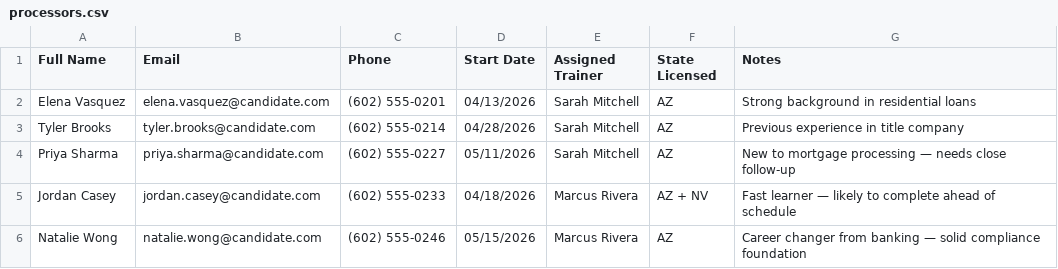
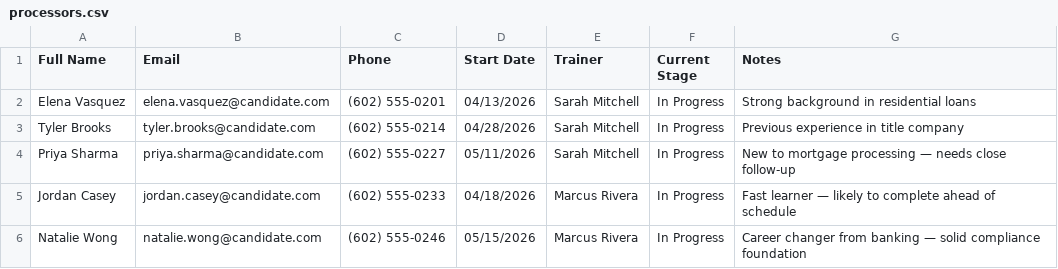
Before and after one commit to luisaareiza20-arch/training-hub, a CSV file: knack-import/processors.csv, drawn as a sheet.

```diff
--- a/knack-import/processors.csv
+++ b/knack-import/processors.csv
@@ -1,6 +1,6 @@
-Full Name,Email,Phone,Start Date,Assigned Trainer,State Licensed,Notes
-Elena Vasquez,elena.vasquez@candidate.com,(602) 555-0201,04/13/2026,Sarah Mitchell,AZ,Strong background in residential loans
-Tyler Brooks,tyler.brooks@candidate.com,(602) 555-0214,04/28/2026,Sarah Mitchell,AZ,Previous experience in title company
-Priya Sharma,priya.sharma@candidate.com,(602) 555-0227,05/11/2026,Sarah Mitchell,AZ,New to mortgage processing — needs close follow-up
-Jordan Casey,jordan.casey@candidate.com,(602) 555-0233,04/18/2026,Marcus Rivera,AZ + NV,Fast learner — likely to complete ahead of schedule
-Natalie Wong,natalie.wong@candidate.com,(602) 555-0246,05/15/2026,Marcus Rivera,AZ,Career changer from banking — solid compliance foundation
+Full Name,Email,Phone,Start Date,Trainer,Current Stage,Notes
+Elena Vasquez,elena.vasquez@candidate.com,(602) 555-0201,04/13/2026,Sarah Mitchell,In Progress,Strong background in residential loans
+Tyler Brooks,tyler.brooks@candidate.com,(602) 555-0214,04/28/2026,Sarah Mitchell,In Progress,Previous experience in title company
+Priya Sharma,priya.sharma@candidate.com,(602) 555-0227,05/11/2026,Sarah Mitchell,In Progress,New to mortgage processing — needs close follow-up
+Jordan Casey,jordan.casey@candidate.com,(602) 555-0233,04/18/2026,Marcus Rivera,In Progress,Fast learner — likely to complete ahead of schedule
+Natalie Wong,natalie.wong@candidate.com,(602) 555-0246,05/15/2026,Marcus Rivera,In Progress,Career changer from banking — solid compliance foundation
```
Also changed, not shown: 1 other file.
